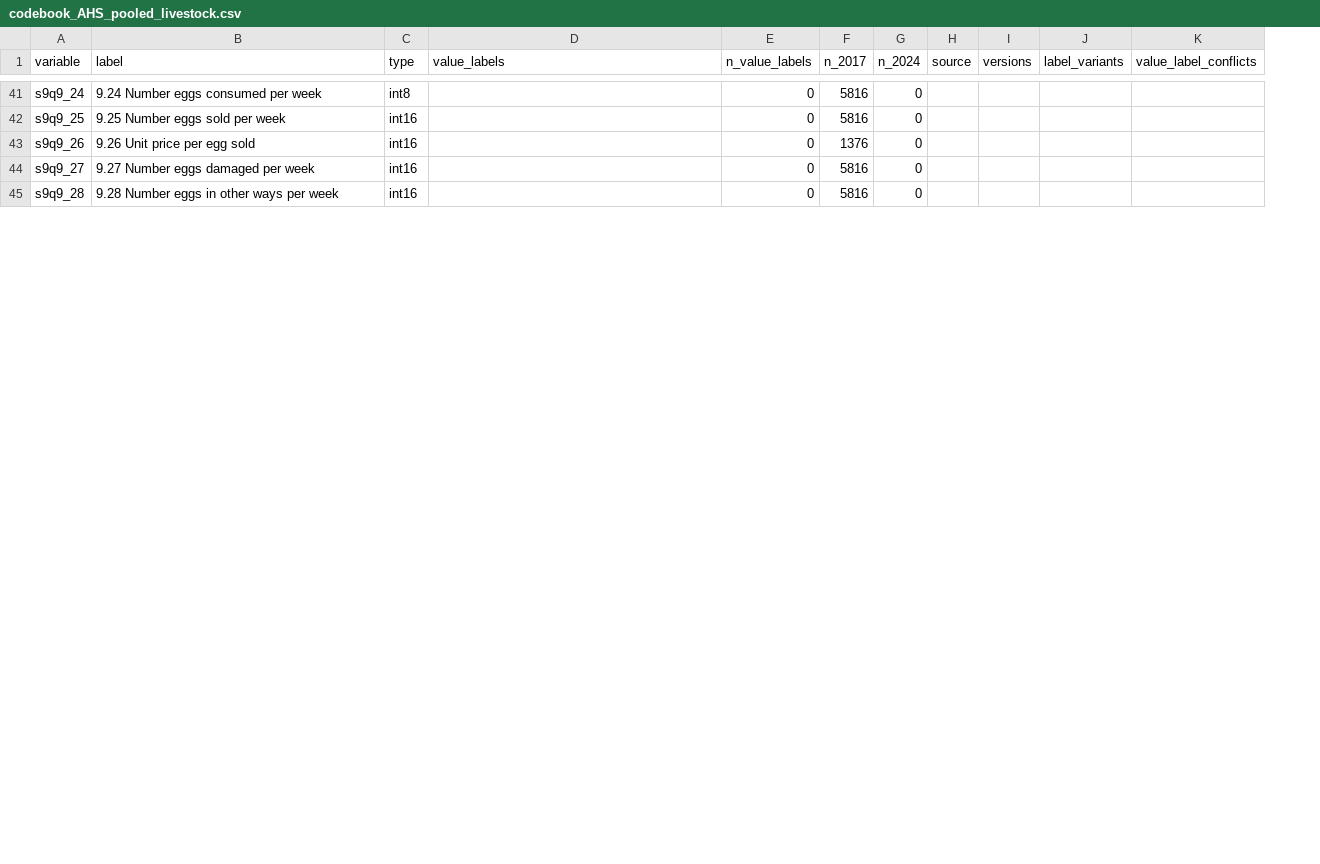
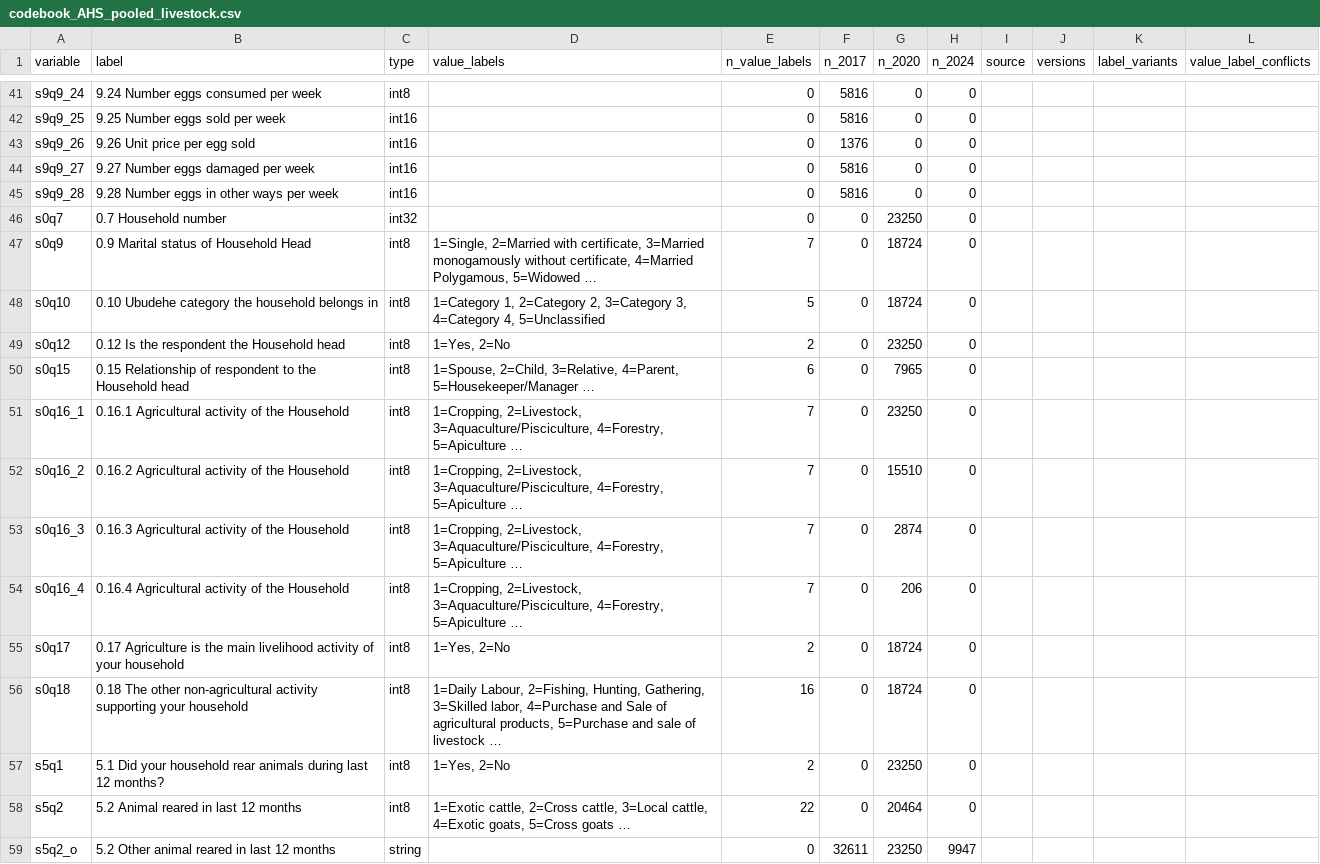
Before and after one commit to allegra-saggese/rwa-trs, a CSV file: NISR/Agriculture-Survey-AHS/codebook_AHS_pooled_livestock.csv, drawn as a sheet; only a part is shown, gaps mark what is left out; the diff covers the shown part only; the diff names each change by its address in the sheet, - before the commit and + after, or states it on an @@ line.

```diff
--- a/NISR/Agriculture-Survey-AHS/codebook_AHS_pooled_livestock.csv
+++ b/NISR/Agriculture-Survey-AHS/codebook_AHS_pooled_livestock.csv
+column G (n_2020), rows 41-45: all 0
+row 46: s0q7 | 0.7 Household number | int32 |  | 0 | 0 | 23250 | 0
+row 47: s0q9 | 0.9 Marital status of Household Head | int8 | 1=Single, 2=Married with certificate, 3=Married monogamously without certificate, 4=Married Polygamous, 5=Widowed … | 7 | 0 | 18724 | 0
+row 48: s0q10 | 0.10 Ubudehe category the household belongs in | int8 | 1=Category 1, 2=Category 2, 3=Category 3, 4=Category 4, 5=Unclassified | 5 | 0 | 18724 | 0
+row 49: s0q12 | 0.12 Is the respondent the Household head | int8 | 1=Yes, 2=No | 2 | 0 | 23250 | 0
+row 50: s0q15 | 0.15 Relationship of respondent to the Household head | int8 | 1=Spouse, 2=Child, 3=Relative, 4=Parent, 5=Housekeeper/Manager … | 6 | 0 | 7965 | 0
+row 51: s0q16_1 | 0.16.1 Agricultural activity of the Household | int8 | 1=Cropping, 2=Livestock, 3=Aquaculture/Pisciculture, 4=Forestry, 5=Apiculture … | 7 | 0 | 23250 | 0
+row 52: s0q16_2 | 0.16.2 Agricultural activity of the Household | int8 | 1=Cropping, 2=Livestock, 3=Aquaculture/Pisciculture, 4=Forestry, 5=Apiculture … | 7 | 0 | 15510 | 0
+row 53: s0q16_3 | 0.16.3 Agricultural activity of the Household | int8 | 1=Cropping, 2=Livestock, 3=Aquaculture/Pisciculture, 4=Forestry, 5=Apiculture … | 7 | 0 | 2874 | 0
+row 54: s0q16_4 | 0.16.4 Agricultural activity of the Household | int8 | 1=Cropping, 2=Livestock, 3=Aquaculture/Pisciculture, 4=Forestry, 5=Apiculture … | 7 | 0 | 206 | 0
+row 55: s0q17 | 0.17 Agriculture is the main livelihood activity of your household | int8 | 1=Yes, 2=No | 2 | 0 | 18724 | 0
+row 56: s0q18 | 0.18 The other non-agricultural activity supporting your household | int8 | 1=Daily Labour, 2=Fishing, Hunting, Gathering, 3=Skilled labor, 4=Purchase and Sale of agricultural products, 5=Purchase and sale of livestock … | 16 | 0 | 18724 | 0
+row 57: s5q1 | 5.1 Did your household rear animals during last 12 months? | int8 | 1=Yes, 2=No | 2 | 0 | 23250 | 0
+row 58: s5q2 | 5.2 Animal reared in last 12 months | int8 | 1=Exotic cattle, 2=Cross cattle, 3=Local cattle, 4=Exotic goats, 5=Cross goats … | 22 | 0 | 20464 | 0
+row 59: s5q2_o | 5.2 Other animal reared in last 12 months | string |  | 0 | 32611 | 23250 | 9947
```
Also changed, not shown: 12 added rows, 1 moved row and 2 edited cells elsewhere in this file, NISR/Agriculture-Survey-AHS/codebook_AHS_pooled_extension.csv, NISR/Agriculture-Survey-AHS/codebook_AHS_pooled_honey.csv, 38 other files.
